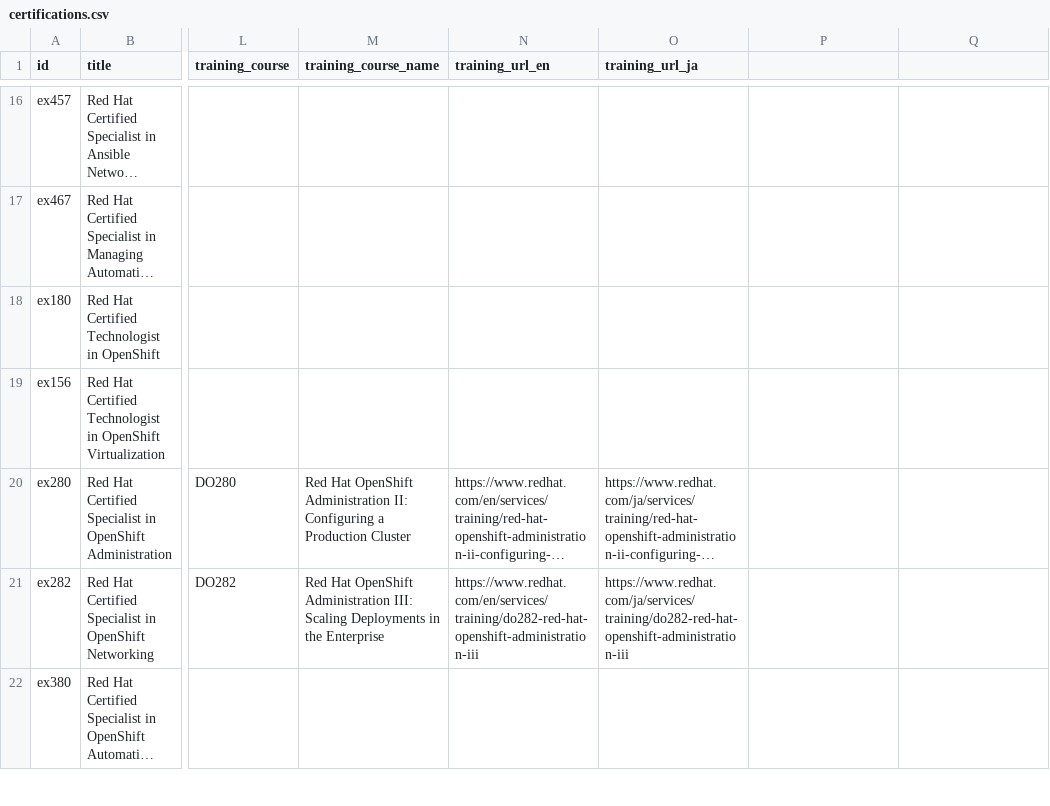
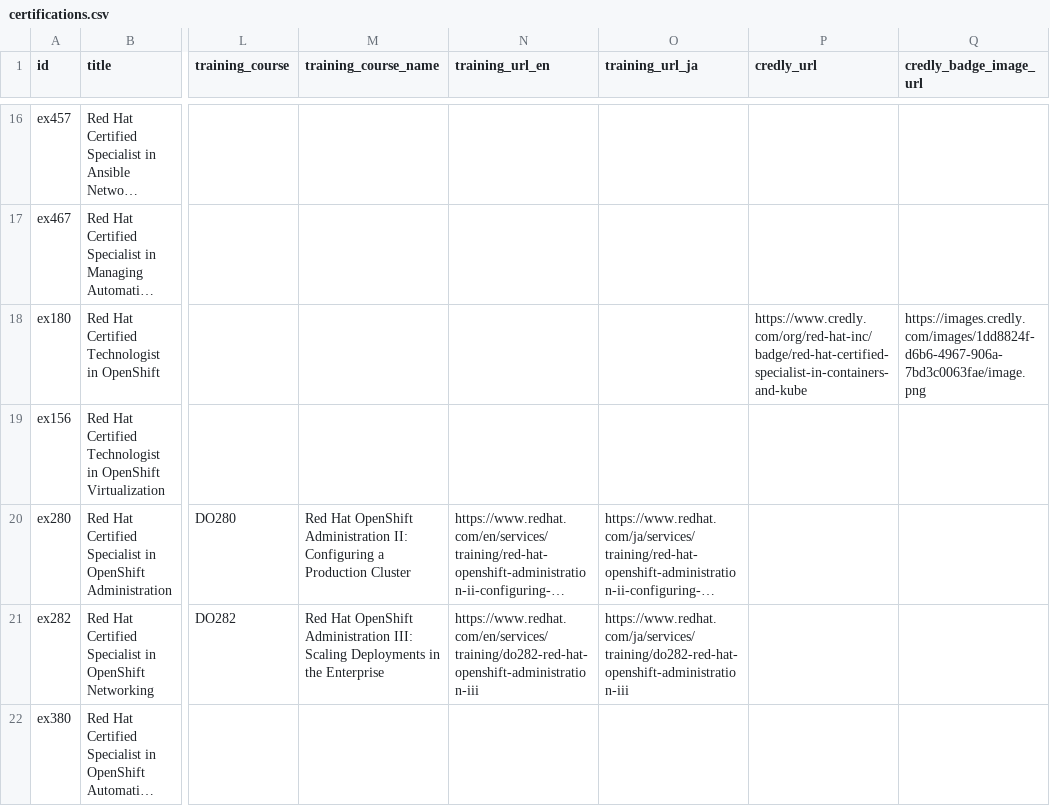
Before and after one commit to Lab8010/redhat-certifications-api, a CSV file: docs/data/certifications.csv, drawn as a sheet; only a part is shown, gaps mark what is left out; long unchanged cells end in …; the diff names each change by its address in the sheet, - before the commit and + after, or states it on an @@ line.

Commit message:
Display EX180 Credly badge

```diff
--- a/docs/data/certifications.csv
+++ b/docs/data/certifications.csv
-P1: (empty)
+P1: credly_url
-Q1: (empty)
+Q1: credly_badge_image_url
-P18 (credly_url): (empty)
+P18 (credly_url): https://www.credly.com/org/red-hat-inc/badge/red-hat-certified-specialist-in-containers-and-kube
-Q18 (credly_badge_image_url): (empty)
+Q18 (credly_badge_image_url): https://images.credly.com/images/1dd8824f-d6b6-4967-906a-7bd3c0063fae/image.png
```
Also changed, not shown: 3 other files.
